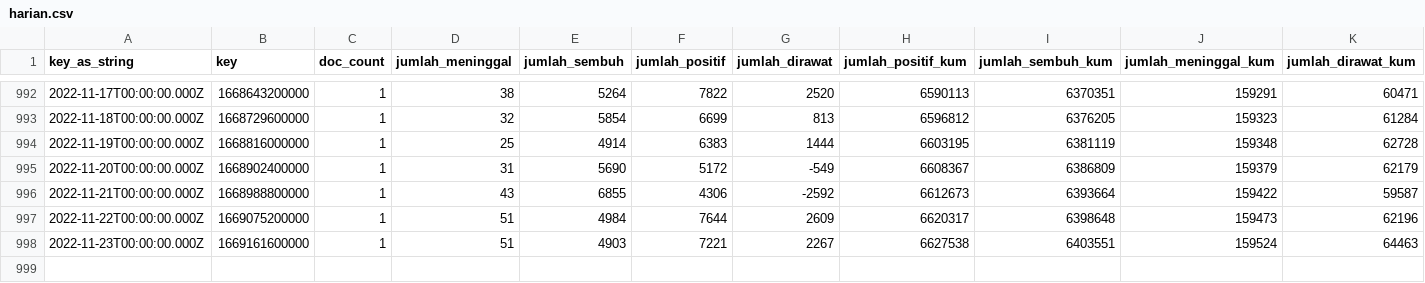
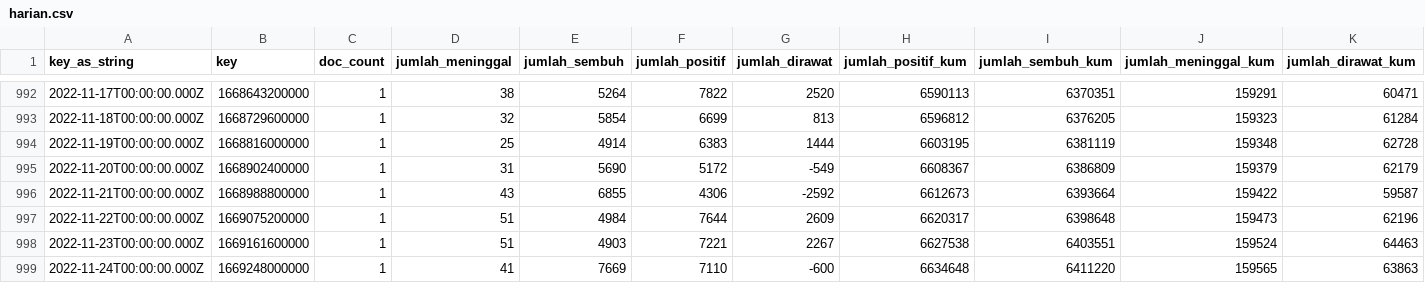
Before and after one commit to zakiego/data-sebaran-covid19goid, a CSV file: nasional/harian.csv, drawn as a sheet; only a part is shown, gaps mark what is left out; the diff names each change by its address in the sheet, - before the commit and + after, or states it on an @@ line.

```diff
--- a/nasional/harian.csv
+++ b/nasional/harian.csv
+row 999: 2022-11-24T00:00:00.000Z | 1669248000000 | 1 | 41 | 7669 | 7110 | -600 | 6634648 | 6411220 | 159565 | 63863
```
Also changed, not shown: nasional/pemeriksaan.csv, nasional/vaksinasi.csv.
